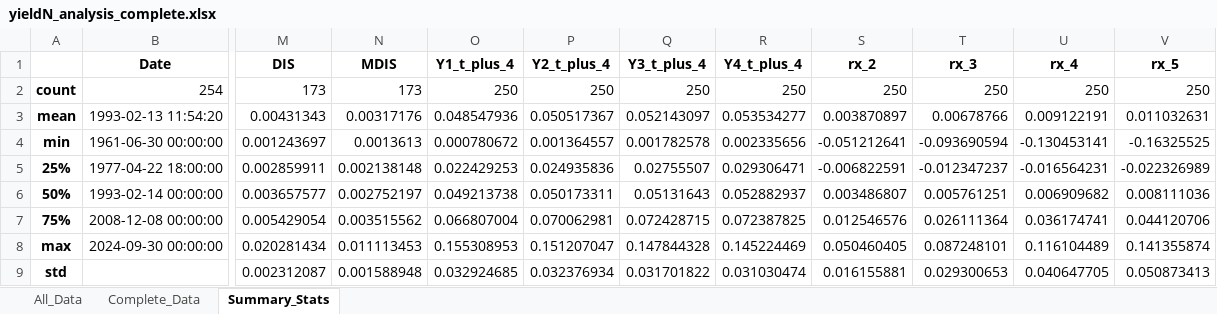
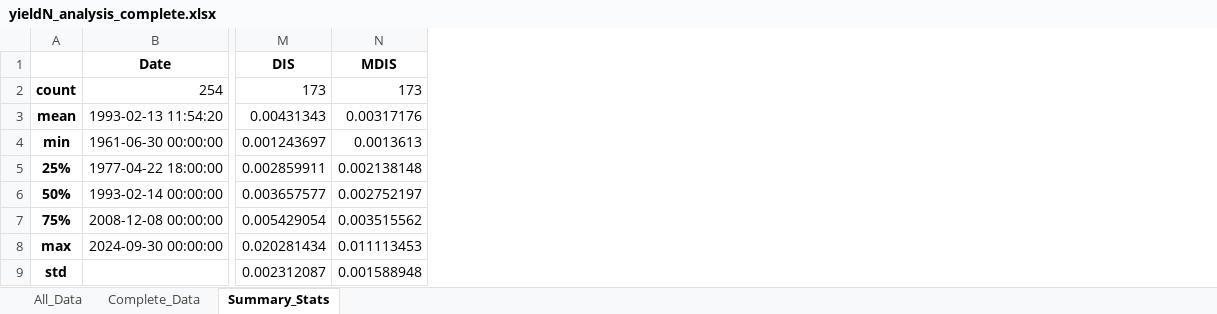
Before and after one commit to cheyerdahllarsen/DemandDisagreement, an Excel workbook: Code/yieldN_analysis_complete.xlsx, sheet Summary_Stats, drawn as a sheet; only a part is shown, gaps mark what is left out; values as stored, in another font and other column widths than the file's, no borders; the diff names each change by its address in the sheet, - before the commit and + after, or states it on an @@ line.

```diff
--- a/Code/yieldN_analysis_complete.xlsx (sheet Summary_Stats)
+++ b/Code/yieldN_analysis_complete.xlsx (sheet Summary_Stats)
-column O (Y1_t_plus_4), rows 2-9: 250 | 0.048547936 | 0.000780672 | 0.022429253 | 0.049213738 | 0.066807004 | 0.155308953 | 0.032924685
-column P (Y2_t_plus_4), rows 2-9: 250 | 0.050517367 | 0.001364557 | 0.024935836 | 0.050173311 | 0.070062981 | 0.151207047 | 0.032376934
-column Q (Y3_t_plus_4), rows 2-9: 250 | 0.052143097 | 0.001782578 | 0.02755507 | 0.05131643 | 0.072428715 | 0.147844328 | 0.031701822
-column R (Y4_t_plus_4), rows 2-9: 250 | 0.053534277 | 0.002335656 | 0.029306471 | 0.052882937 | 0.072387825 | 0.145224469 | 0.031030474
-column S (rx_2), rows 2-9: 250 | 0.003870897 | -0.051212641 | -0.006822591 | 0.003486807 | 0.012546576 | 0.050460405 | 0.016155881
-column T (rx_3), rows 2-9: 250 | 0.00678766 | -0.093690594 | -0.012347237 | 0.005761251 | 0.026111364 | 0.087248101 | 0.029300653
-column U (rx_4), rows 2-9: 250 | 0.009122191 | -0.130453141 | -0.016564231 | 0.006909682 | 0.036174741 | 0.116104489 | 0.040647705
-column V (rx_5), rows 2-9: 250 | 0.011032631 | -0.16325525 | -0.022326989 | 0.008111036 | 0.044120706 | 0.141355874 | 0.050873413
```
Also changed, not shown: sheet Complete_Data, sheet All_Data, 8 other files.
